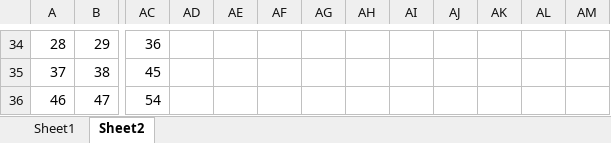
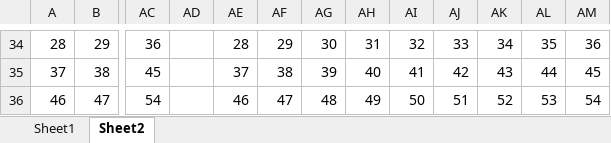
Before and after one commit to pialin/PreExperimentProgram, an Excel workbook: PatternNumber.xlsx, sheet Sheet2, drawn as a sheet; only a part is shown, gaps mark what is left out; values as stored, in another font and other column widths than the file's, no cell formats; the diff covers the shown part only; the diff names each change by its address in the sheet, - before the commit and + after, or states it on an @@ line.

```diff
--- a/PatternNumber.xlsx (sheet Sheet2)
+++ b/PatternNumber.xlsx (sheet Sheet2)
-AE34: (empty)
+AE34: 28
-AF34: (empty)
+AF34: 29
-AG34: (empty)
+AG34: 30
-AH34: (empty)
+AH34: 31
-AI34: (empty)
+AI34: 32
-AJ34: (empty)
+AJ34: 33
-AK34: (empty)
+AK34: 34
-AL34: (empty)
+AL34: 35
-AM34: (empty)
+AM34: 36
-AE35: (empty)
+AE35: 37
-AF35: (empty)
+AF35: 38
-AG35: (empty)
+AG35: 39
-AH35: (empty)
+AH35: 40
-AI35: (empty)
+AI35: 41
-AJ35: (empty)
+AJ35: 42
-AK35: (empty)
+AK35: 43
-AL35: (empty)
+AL35: 44
-AM35: (empty)
+AM35: 45
-AE36: (empty)
+AE36: 46
-AF36: (empty)
+AF36: 47
-AG36: (empty)
+AG36: 48
-AH36: (empty)
+AH36: 49
-AI36: (empty)
+AI36: 50
-AJ36: (empty)
+AJ36: 51
-AK36: (empty)
+AK36: 52
-AL36: (empty)
+AL36: 53
-AM36: (empty)
+AM36: 54
```
Also changed, not shown: 10 added rows and 135 edited cells elsewhere in this sheet, cell formats, 3 other files.
